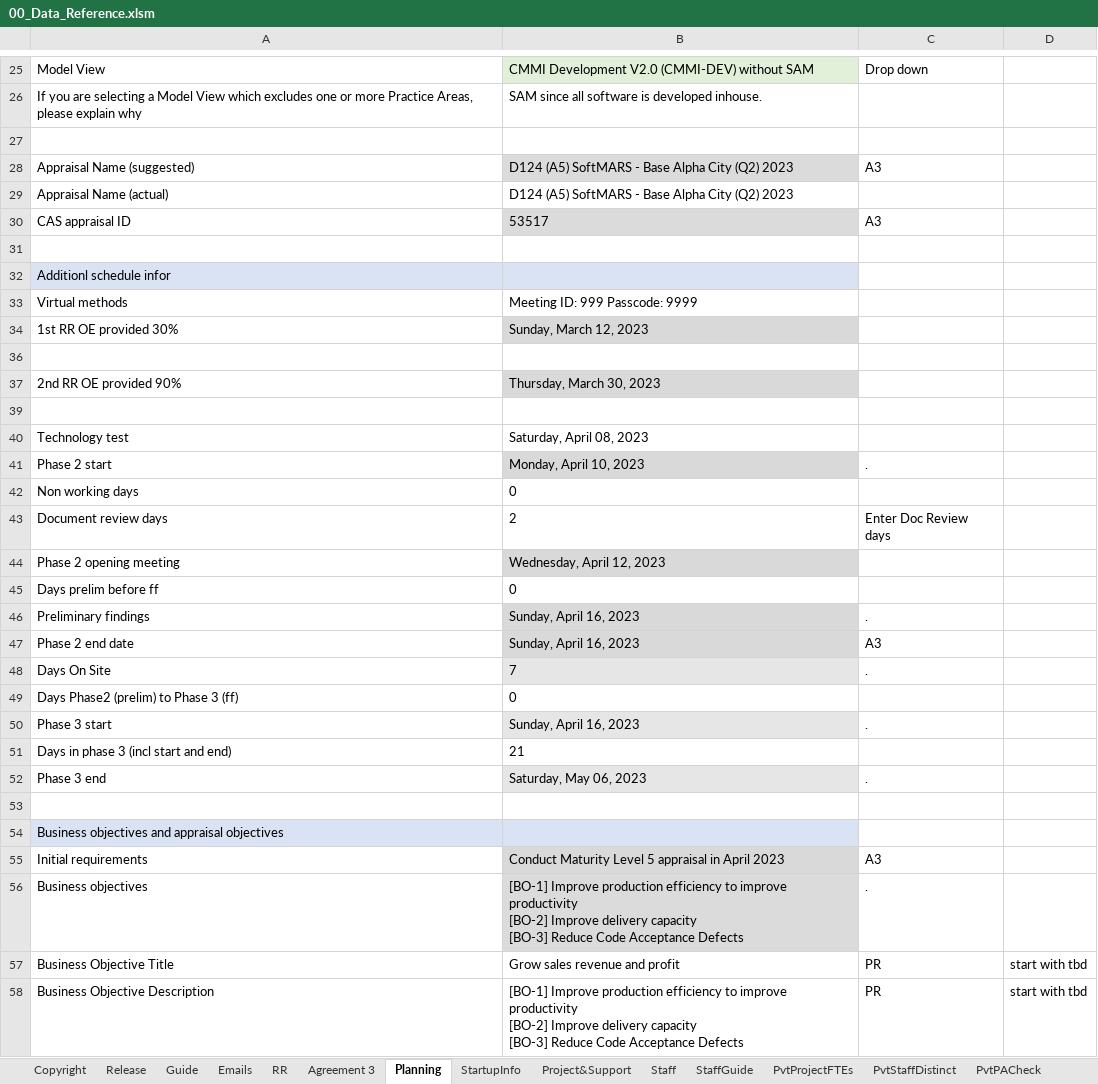
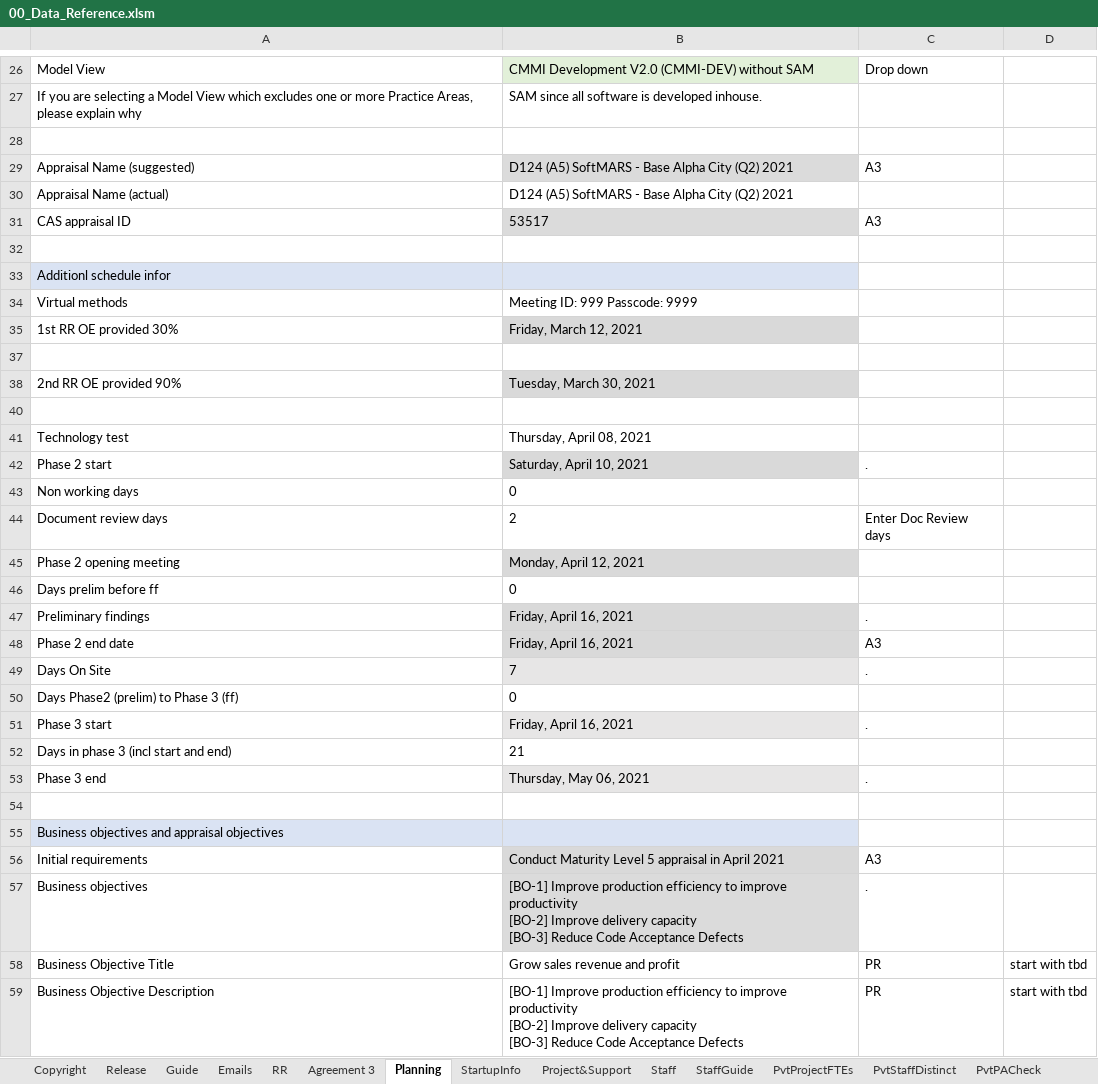
Before and after one commit to DemixTech/CMMITools, an Excel workbook: 2021-04-12to04-16 (A5) C53517 SoftMARS/00_Data_Reference.xlsm, sheet Planning, drawn as a sheet; only a part is shown, gaps mark what is left out; values as stored, in another font and other column widths than the file's, no borders; addresses are those after the commit; the diff covers the shown part only; the diff names each change by its address in the sheet, - before the commit and + after, or states it on an @@ line.

```diff
--- a/2021-04-12to04-16 (A5) C53517 SoftMARS/00_Data_Reference.xlsm (sheet Planning)
+++ b/2021-04-12to04-16 (A5) C53517 SoftMARS/00_Data_Reference.xlsm (sheet Planning)
-B29:B30: …City (Q2) 2023
+B29:B30: …City (Q2) 2021
-B35: Sunday, March 12, 2023
+B35: Friday, March 12, 2021
-B38: Thursday, March 30, 2023
+B38: Tuesday, March 30, 2021
-B41: Saturday, April 08, 2023
+B41: Thursday, April 08, 2021
-B42: Monday, April 10, 2023
+B42: Saturday, April 10, 2021
-B45: Wednesday, April 12, 2023
+B45: Monday, April 12, 2021
-B47:B48: Sunday, April 16, 2023
+B47:B48: Friday, April 16, 2021
-B51: Sunday, April 16, 2023
+B51: Friday, April 16, 2021
-B53: Saturday, May 06, 2023
+B53: Thursday, May 06, 2021
-B56: …in April 2023
+B56: …in April 2021
```
Also changed, not shown: 1 added row and 3 edited cells elsewhere in this sheet, sheet ScheduleISACA, sheet P1-OrgScope, sheet Agreement 3, sheet pptxLink6, sheet pptxCover, sheet P1PA-R, 4 more sheets, formulas that keep their value, hidden cells, charts or pictures.
